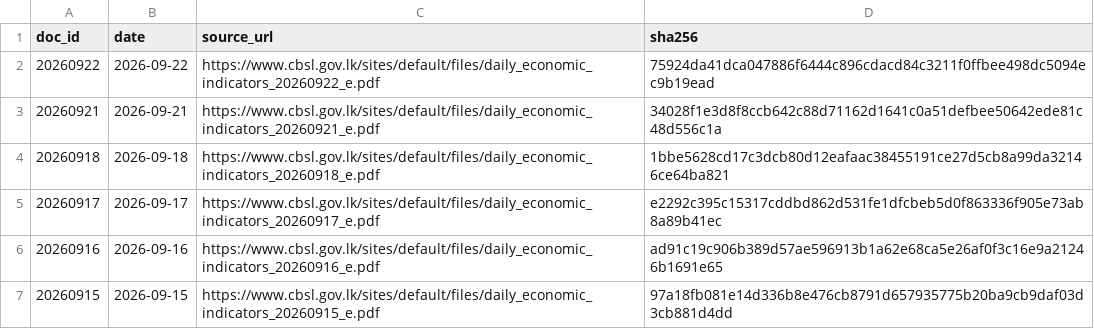
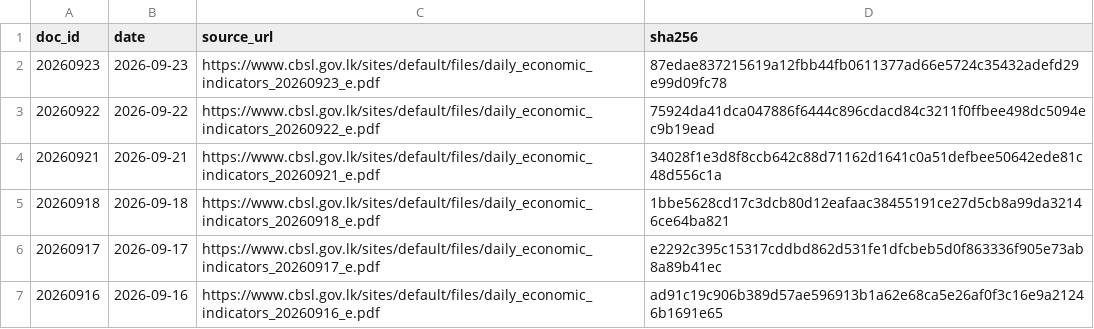
Before and after one commit to zr101/srilanka-data, a TSV file: data/cbsl_daily/docs_last100.tsv, drawn as a sheet; only a part is shown; the shorter side is filled out with more unchanged rows; the diff names each change by its address in the sheet, - before the commit and + after, or states it on an @@ line.

```diff
--- a/data/cbsl_daily/docs_last100.tsv
+++ b/data/cbsl_daily/docs_last100.tsv
+row 2: 20260923 | 2026-09-23 | https://www.cbsl.gov.lk/sites/default/files/daily_economic_indicators_20260923_e.pdf | 87edae837215619a12fbb44fb0611377ad66e5724c35432adefd29e99d09fc78
```
Also changed, not shown: data/cbsl_daily/docs_all.tsv, 5 other files.
